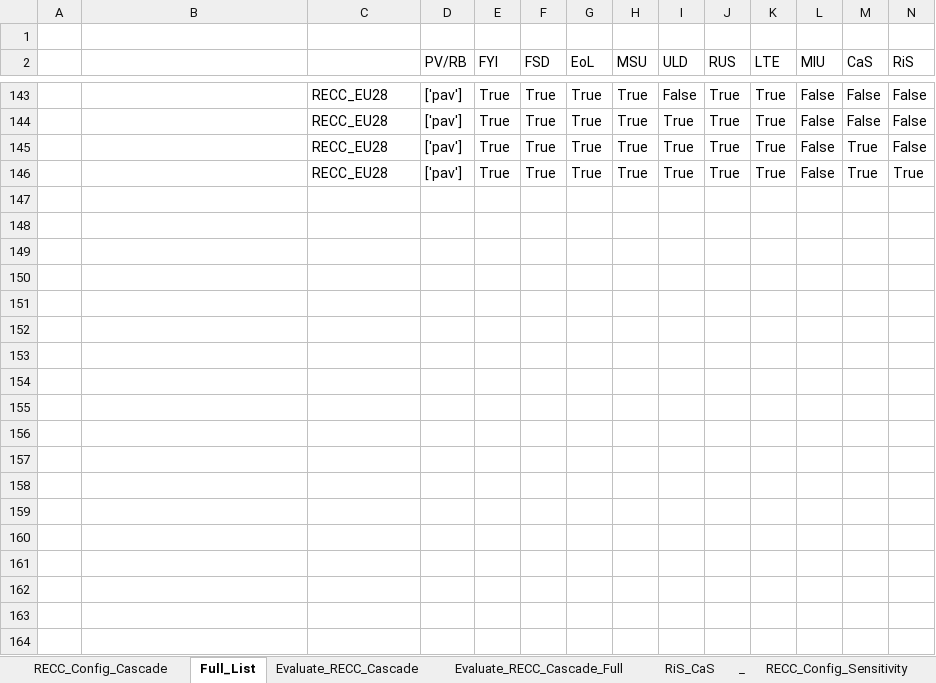
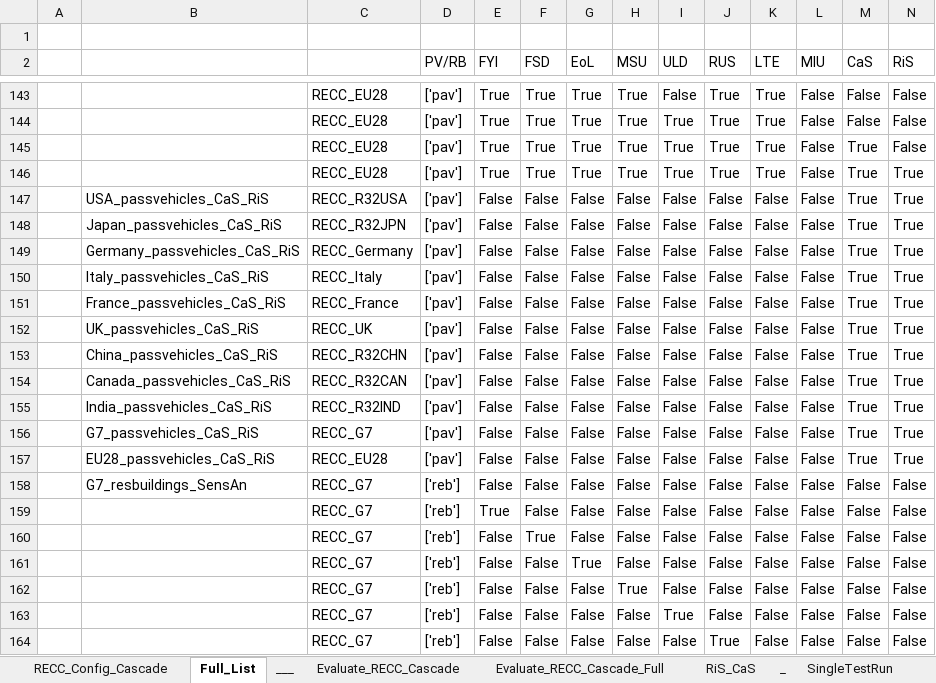
Before and after one commit to IndEcol/RECC-ODYM, an Excel workbook: RECC_ModelConfig_List_V2_2.xlsx, sheet Full_List, drawn as a sheet; only a part is shown, gaps mark what is left out; values as stored, in another font and other column widths than the file's, no borders; rows hold the shown columns only; the diff covers the shown part only; the diff names each change by its address in the sheet, - before the commit and + after, or states it on an @@ line.

Commit message:
Lasted IRP report changes: New scenario list including USA sensitivity.

```diff
--- a/RECC_ModelConfig_List_V2_2.xlsx (sheet Full_List)
+++ b/RECC_ModelConfig_List_V2_2.xlsx (sheet Full_List)
-sheet tab: RECC_Config_Sensitivity
+sheet tab: ___
+row 147:  | USA_passvehicles_CaS_RiS | RECC_R32USA | ['pav'] | False | False | False | False | False | False | False | False | True | True
+row 148:  | Japan_passvehicles_CaS_RiS | RECC_R32JPN | ['pav'] | False | False | False | False | False | False | False | False | True | True
+row 149:  | Germany_passvehicles_CaS_RiS | RECC_Germany | ['pav'] | False | False | False | False | False | False | False | False | True | True
+row 150:  | Italy_passvehicles_CaS_RiS | RECC_Italy | ['pav'] | False | False | False | False | False | False | False | False | True | True
+row 151:  | France_passvehicles_CaS_RiS | RECC_France | ['pav'] | False | False | False | False | False | False | False | False | True | True
+row 152:  | UK_passvehicles_CaS_RiS | RECC_UK | ['pav'] | False | False | False | False | False | False | False | False | True | True
+row 153:  | China_passvehicles_CaS_RiS | RECC_R32CHN | ['pav'] | False | False | False | False | False | False | False | False | True | True
+row 154:  | Canada_passvehicles_CaS_RiS | RECC_R32CAN | ['pav'] | False | False | False | False | False | False | False | False | True | True
+row 155:  | India_passvehicles_CaS_RiS | RECC_R32IND | ['pav'] | False | False | False | False | False | False | False | False | True | True
+row 156:  | G7_passvehicles_CaS_RiS | RECC_G7 | ['pav'] | False | False | False | False | False | False | False | False | True | True
+row 157:  | EU28_passvehicles_CaS_RiS | RECC_EU28 | ['pav'] | False | False | False | False | False | False | False | False | True | True
+row 158:  | G7_resbuildings_SensAn | RECC_G7 | ['reb'] | False | False | False | False | False | False | False | False | False | False
+row 159:  |  | RECC_G7 | ['reb'] | True | False | False | False | False | False | False | False | False | False
+row 160:  |  | RECC_G7 | ['reb'] | False | True | False | False | False | False | False | False | False | False
+row 161:  |  | RECC_G7 | ['reb'] | False | False | True | False | False | False | False | False | False | False
+row 162:  |  | RECC_G7 | ['reb'] | False | False | False | True | False | False | False | False | False | False
+row 163:  |  | RECC_G7 | ['reb'] | False | False | False | False | True | False | False | False | False | False
+row 164:  |  | RECC_G7 | ['reb'] | False | False | False | False | False | True | False | False | False | False
```
Also changed, not shown: 56 added rows elsewhere in this sheet, sheet RECC_Config_Cascade, sheet Evaluate_RECC_Cascade_Full, sheet Evaluate_RECC_Cascade, sheet RiS_CaS, other sheet tabs, RECC_Config_V2_2.xlsx, 6 other files.
